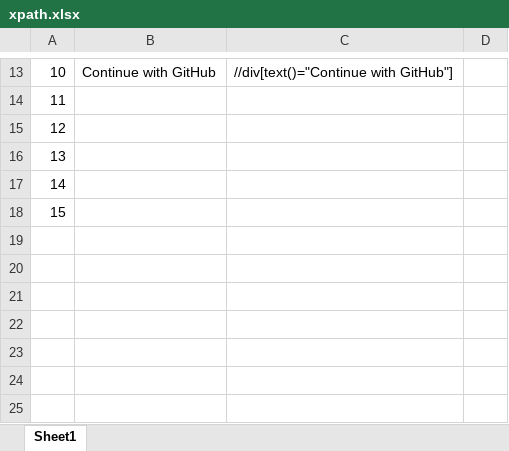
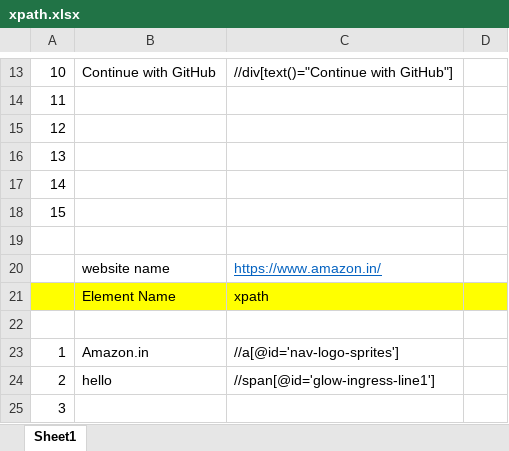
Before and after one commit to chinnathiru/Repo_Thirupathi, an Excel workbook: xpath.xlsx, sheet Sheet1, drawn as a sheet; only a part is shown, gaps mark what is left out; values as stored, in another font and other column widths than the file's, no borders; the diff names each change by its address in the sheet, - before the commit and + after, or states it on an @@ line.

Commit message:
Update xpath.xlsx

```diff
--- a/xpath.xlsx (sheet Sheet1)
+++ b/xpath.xlsx (sheet Sheet1)
+row 19: (empty)
+row 20:  | website name | https://www.amazon.in/
+row 21:  | Element Name | xpath
+row 22: (empty)
+row 23: 1 | Amazon.in | //a[@id='nav-logo-sprites']
+row 24: 2 | hello | //span[@id='glow-ingress-line1']
+row 25: 3
```
